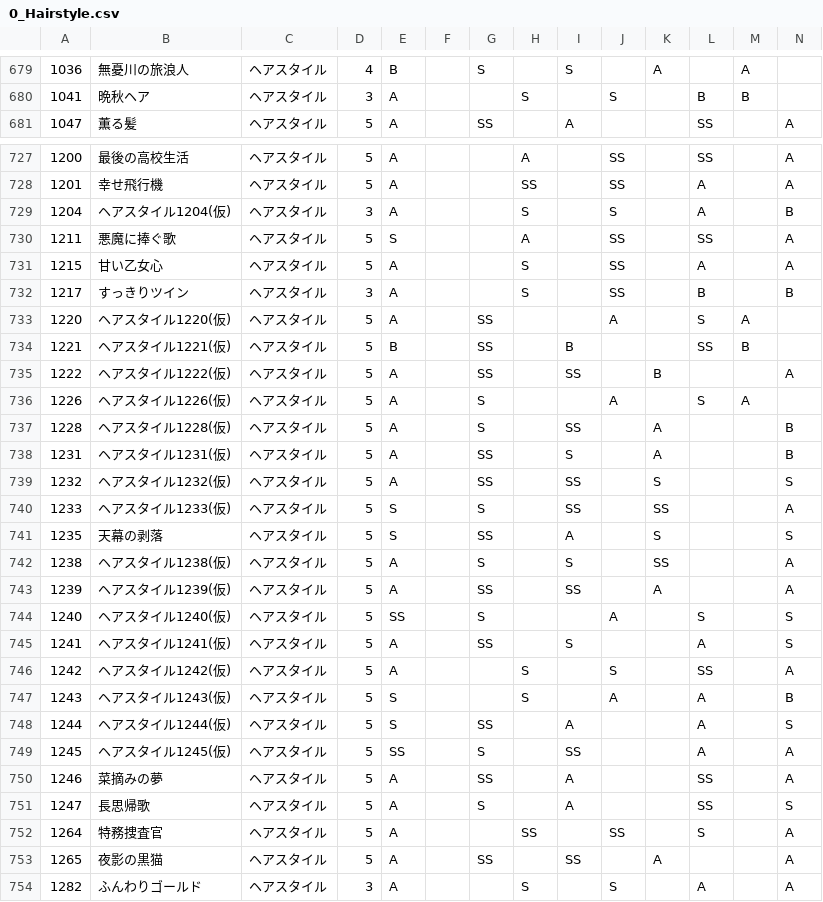
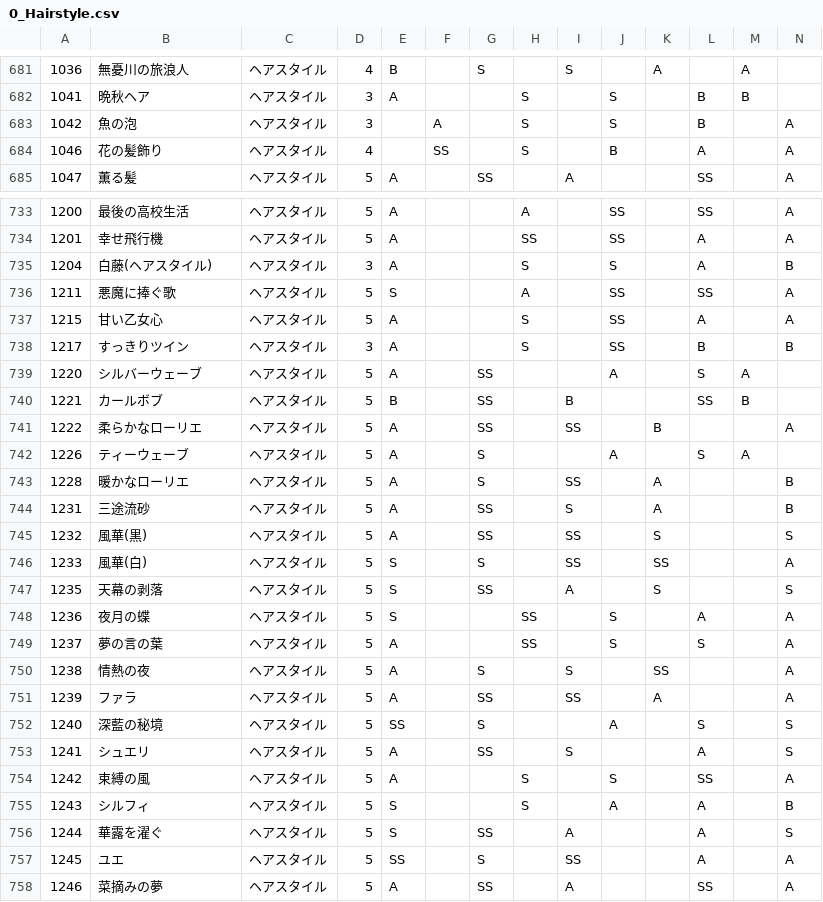
Before and after one commit to ShTair/MiracleNikkiData, a CSV file: Items/0_Hairstyle.csv, drawn as a sheet; only a part is shown, gaps mark what is left out; the shorter side is filled out with more unchanged rows; addresses are those after the commit; rows hold the shown columns only; the diff covers the shown part only; the diff names each change by its address in the sheet, - before the commit and + after, or states it on an @@ line.

```diff
--- a/Items/0_Hairstyle.csv
+++ b/Items/0_Hairstyle.csv
+row 683: 1042 | 魚の泡 | ヘアスタイル | 3 |  | A |  | S |  | S |  | B |  | A
+row 684: 1046 | 花の髪飾り | ヘアスタイル | 4 |  | SS |  | S |  | B |  | A |  | A
-B735: ヘアスタイル1204(仮)
+B735: 白藤(ヘアスタイル)
-B739: ヘアスタイル1220(仮)
+B739: シルバーウェーブ
-B740: ヘアスタイル1221(仮)
+B740: カールボブ
-B741: ヘアスタイル1222(仮)
+B741: 柔らかなローリエ
-B742: ヘアスタイル1226(仮)
+B742: ティーウェーブ
-B743: ヘアスタイル1228(仮)
+B743: 暖かなローリエ
-B744: ヘアスタイル1231(仮)
+B744: 三途流砂
-B745: ヘアスタイル1232(仮)
+B745: 風華(黒)
-B746: ヘアスタイル1233(仮)
+B746: 風華(白)
+row 748: 1236 | 夜月の蝶 | ヘアスタイル | 5 | S |  |  | SS |  | S |  | A |  | A
+row 749: 1237 | 夢の言の葉 | ヘアスタイル | 5 | A |  |  | SS |  | S |  | S |  | A
-B750: ヘアスタイル1238(仮)
+B750: 情熱の夜
-B751: ヘアスタイル1239(仮)
+B751: ファラ
-B752: ヘアスタイル1240(仮)
+B752: 深藍の秘境
-B753: ヘアスタイル1241(仮)
+B753: シュエリ
-B754: ヘアスタイル1242(仮)
+B754: 束縛の風
-B755: ヘアスタイル1243(仮)
+B755: シルフィ
-B756: ヘアスタイル1244(仮)
+B756: 華露を濯ぐ
-B757: ヘアスタイル1245(仮)
+B757: ユエ
```
Also changed, not shown: 4 added rows and 7 edited cells elsewhere in this file, Items/1_Dress.csv, Items/2_Coat.csv, 6 other files.
